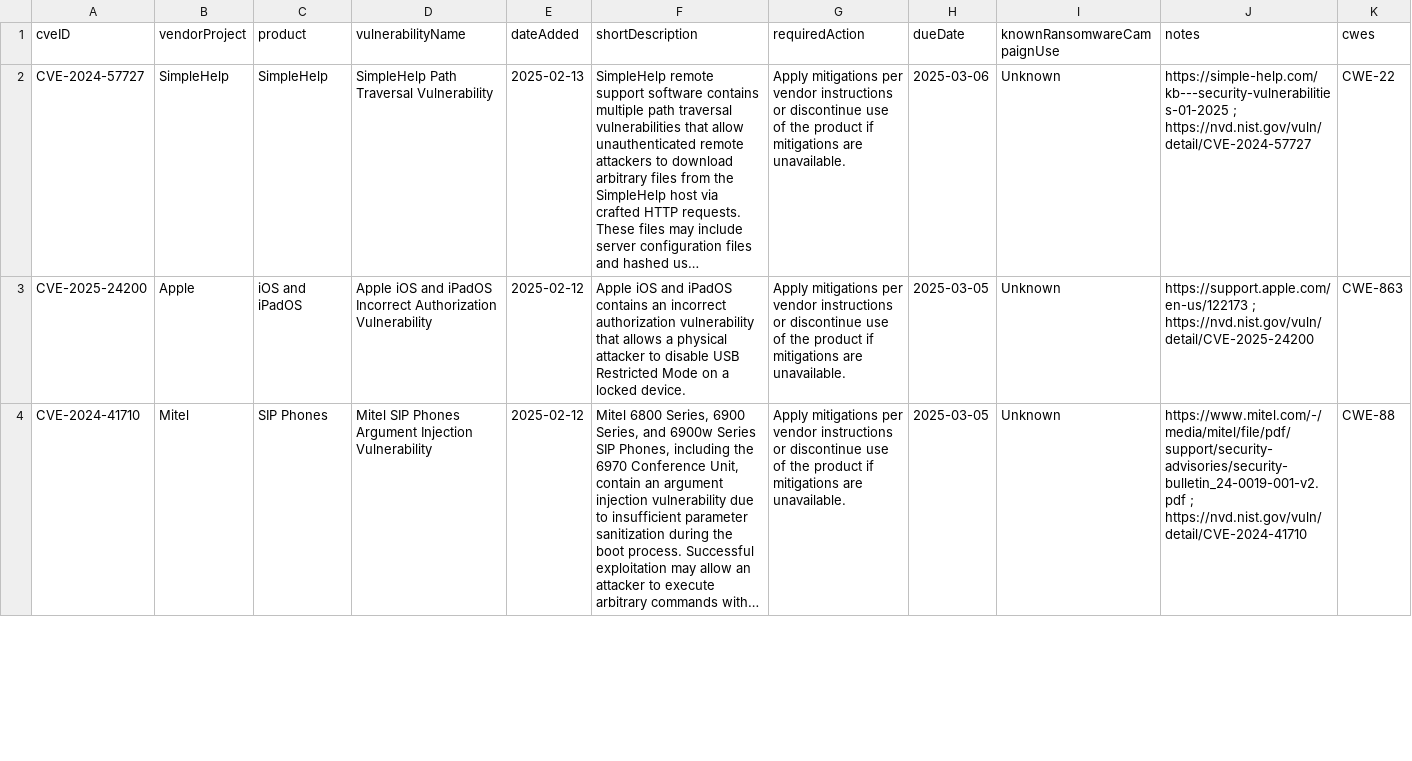
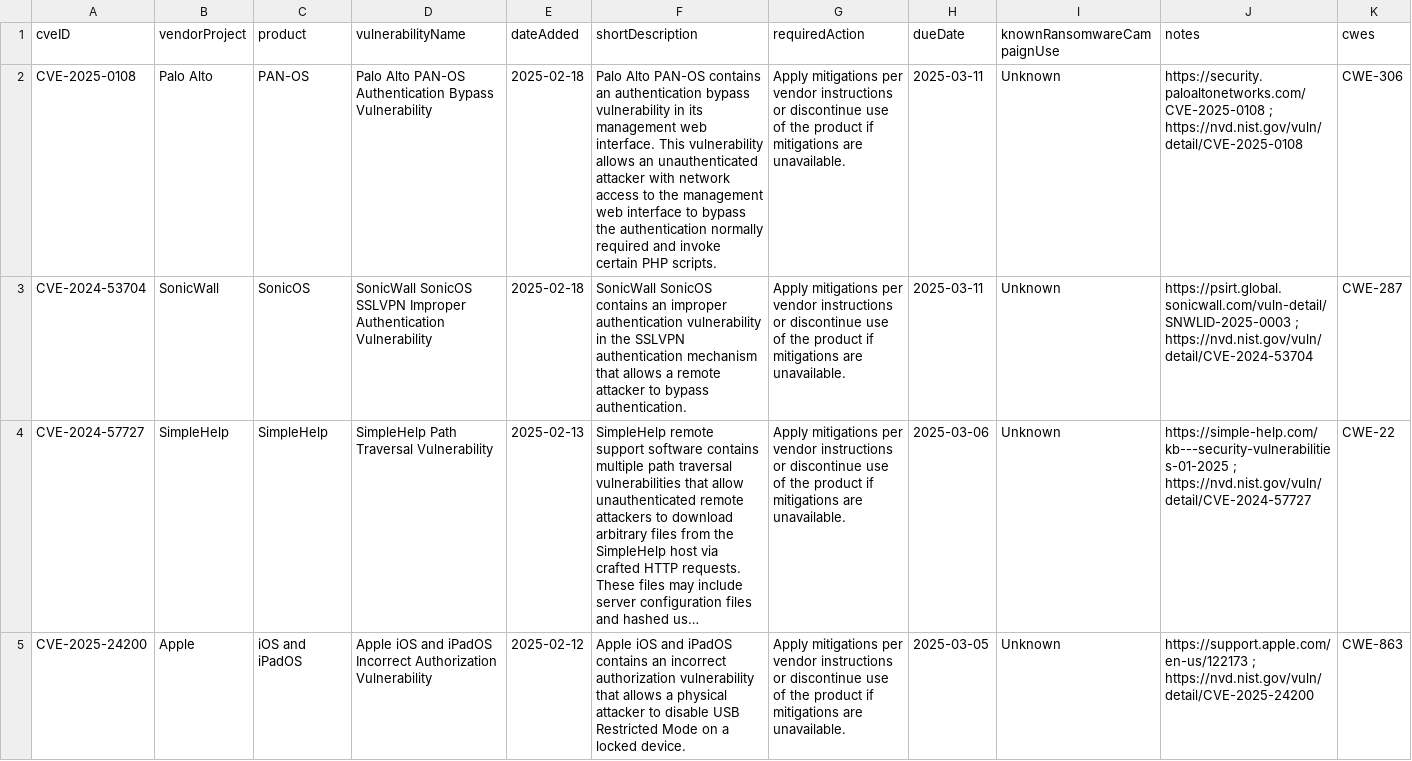
Before and after one commit to rxerium/CISA-KEV, a CSV file: cisa-kev.csv, drawn as a sheet; only a part is shown; the shorter side is filled out with more unchanged rows; long unchanged cells end in …; the diff names each change by its address in the sheet, - before the commit and + after, or states it on an @@ line.

Commit message:
CISA KEV Updates

```diff
--- a/cisa-kev.csv
+++ b/cisa-kev.csv
+row 2: CVE-2025-0108 | Palo Alto | PAN-OS | Palo Alto PAN-OS Authentication Bypass Vulnerability | 2025-02-18 | Palo Alto PAN-OS contains an authentication bypass vulnerability in its management web interface. This vulnerability allows an unauthenticated attacker with network access to the management web interface to bypass the authentication normally required and invoke certain PHP scripts. | Apply mitigations per vendor instructions or discontinue use of the product if mitigations are unavailable. | 2025-03-11 | Unknown | https://security.paloaltonetworks.com/CVE-2025-0108 ; https://nvd.nist.gov/vuln/detail/CVE-2025-0108 | CWE-306
+row 3: CVE-2024-53704 | SonicWall | SonicOS | SonicWall SonicOS SSLVPN Improper Authentication Vulnerability | 2025-02-18 | SonicWall SonicOS contains an improper authentication vulnerability in the SSLVPN authentication mechanism that allows a remote attacker to bypass authentication. | Apply mitigations per vendor instructions or discontinue use of the product if mitigations are unavailable. | 2025-03-11 | Unknown | https://psirt.global.sonicwall.com/vuln-detail/SNWLID-2025-0003 ; https://nvd.nist.gov/vuln/detail/CVE-2024-53704 | CWE-287
```
Also changed, not shown: 2 other files.
